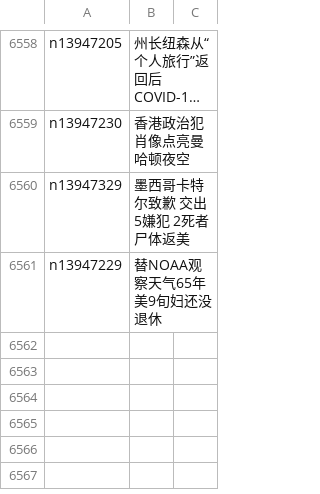
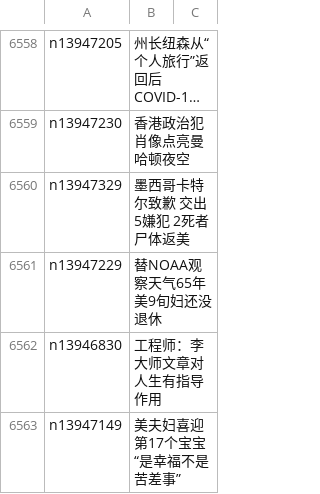
Before and after one commit to epic-marker/epoch-news, a CSV file: indexes/ncid1078160.csv, drawn as a sheet; only a part is shown, gaps mark what is left out; long unchanged cells end in ….

```diff
--- a/indexes/ncid1078160.csv
+++ b/indexes/ncid1078160.csv
@@ -6561 +6561,3 @@ n13947329,墨西哥卡特尔致歉 交出5嫌犯 2死者尸体返美
 n13947229,替NOAA观察天气65年 美9旬妇还没退休
+n13946830,工程师：李大师文章对人生有指导作用
+n13947149,美夫妇喜迎第17个宝宝 “是幸福不是苦差事”
```
Also changed, not shown: indexes/ncid1078159.csv, indexes/ncid277.csv, 35 other files.
